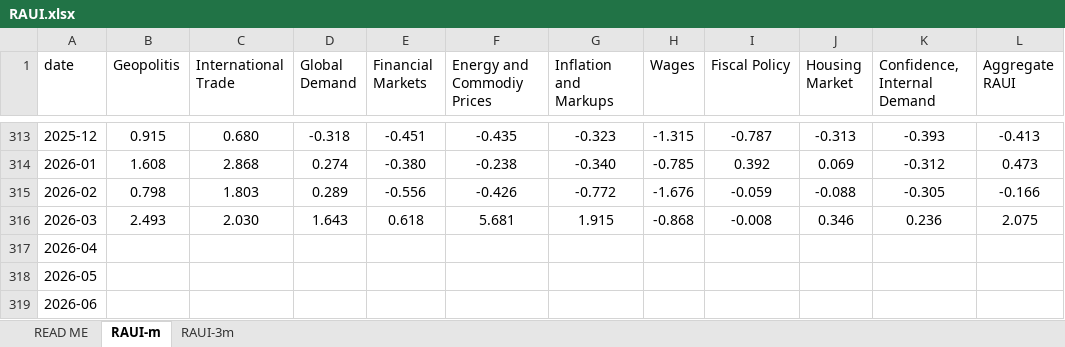
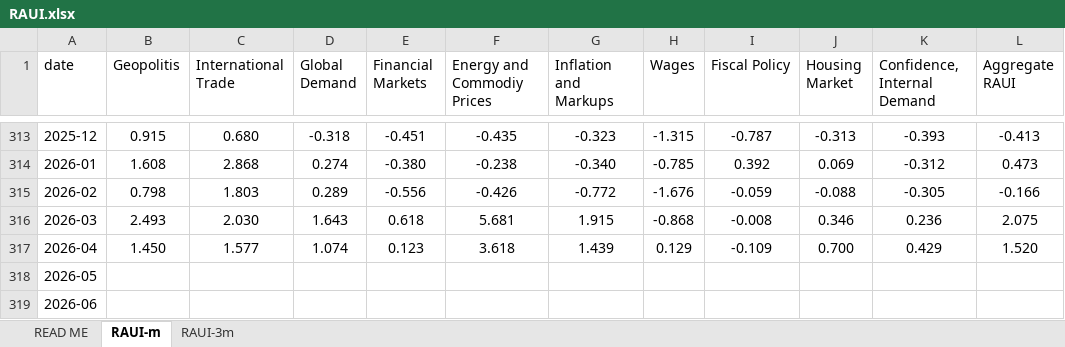
Before and after one commit to ghomimorteza/index, an Excel workbook: img/RAUI.xlsx, sheet RAUI-m, drawn as a sheet; only a part is shown, gaps mark what is left out; values as stored, in another font and other column widths than the file's, no borders; the diff names each change by its address in the sheet, - before the commit and + after, or states it on an @@ line.

Commit message:
Add files via upload

```diff
--- a/img/RAUI.xlsx (sheet RAUI-m)
+++ b/img/RAUI.xlsx (sheet RAUI-m)
-B317 (Geopolitis): (empty)
+B317 (Geopolitis): 1.450
-C317 (International Trade): (empty)
+C317 (International Trade): 1.577
-D317 (Global Demand): (empty)
+D317 (Global Demand): 1.074
-E317 (Financial Markets): (empty)
+E317 (Financial Markets): 0.123
-F317 (Energy and Commodiy Prices): (empty)
+F317 (Energy and Commodiy Prices): 3.618
-G317 (Inflation and Markups): (empty)
+G317 (Inflation and Markups): 1.439
-H317 (Wages): (empty)
+H317 (Wages): 0.129
-I317 (Fiscal Policy): (empty)
+I317 (Fiscal Policy): -0.109
-J317 (Housing Market): (empty)
+J317 (Housing Market): 0.700
-K317 (Confidence, Internal Demand): (empty)
+K317 (Confidence, Internal Demand): 0.429
-L317 (Aggregate RAUI): (empty)
+L317 (Aggregate RAUI): 1.520
```
